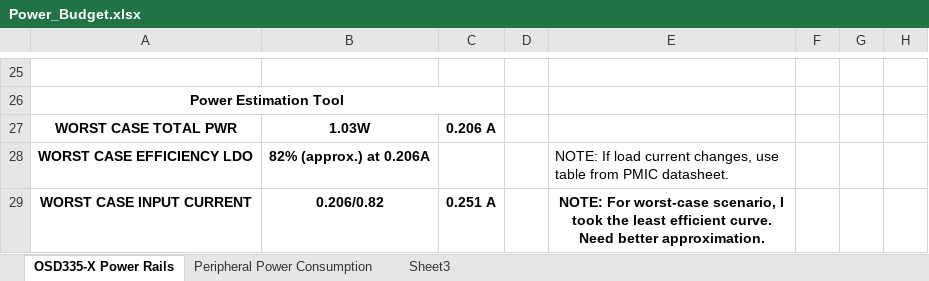
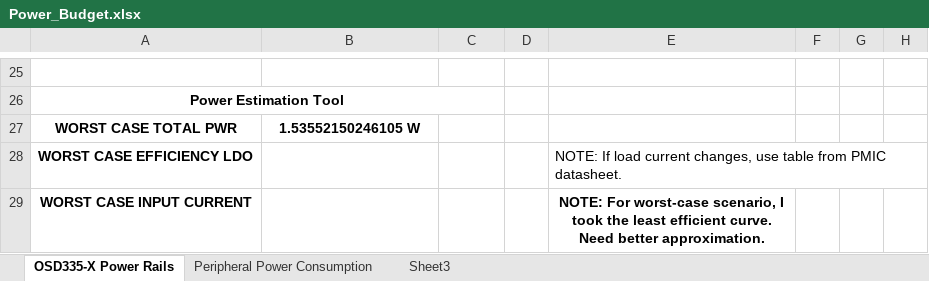
Before and after one commit to benoitlemieux/embeddedLinuxDevBoard-ele682, an Excel workbook: DOCS/Power_Budget.xlsx, sheet OSD335-X Power Rails, drawn as a sheet; only a part is shown, gaps mark what is left out; values as stored, in another font and other column widths than the file's, no borders; charts and pictures not drawn; the diff names each change by its address in the sheet, - before the commit and + after, or states it on an @@ line.

Commit message:
Fixed OSD335x power estimation to use worst-case scenario.

```diff
--- a/DOCS/Power_Budget.xlsx (sheet OSD335-X Power Rails)
+++ b/DOCS/Power_Budget.xlsx (sheet OSD335-X Power Rails)
-B27: 1.03W
+B27: 1.53552150246105 W
-C27: 0.206 A
+C27: (empty)
-B28: 82% (approx.) at 0.206A
+B28: (empty)
-B29: 0.206/0.82
+B29: (empty)
-C29: 0.251 A
+C29: (empty)
```
Also changed, not shown: 4 other files.
